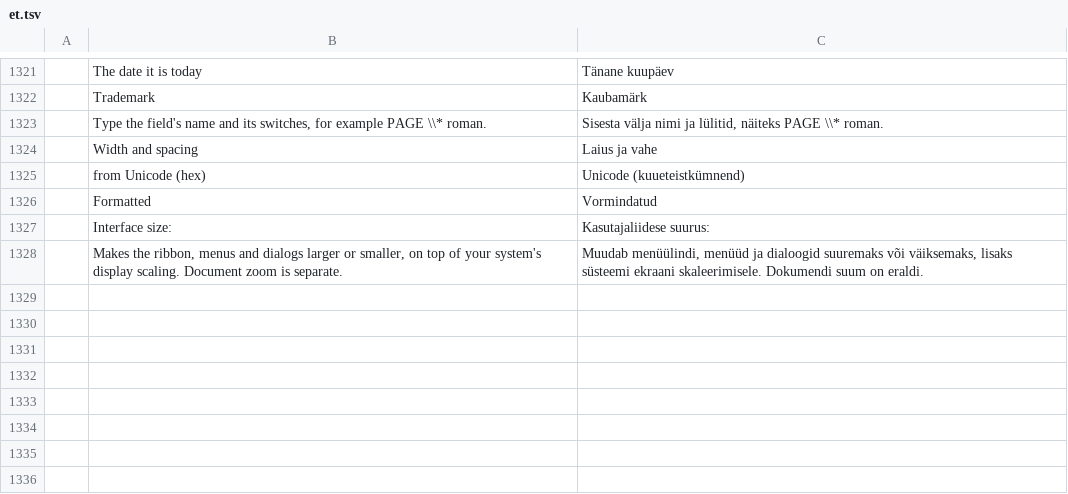
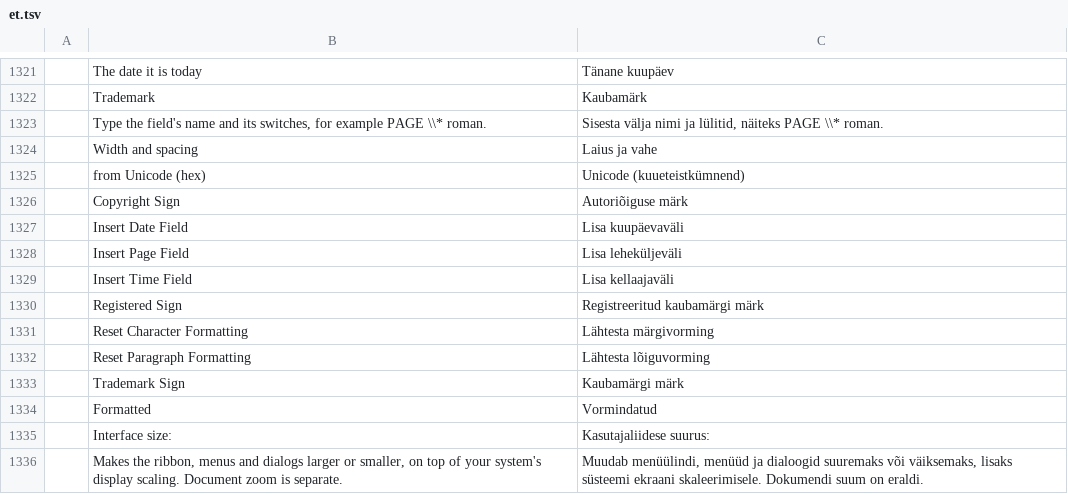
Before and after one commit to 0x-fork/wordcraft, a TSV file: crates/ui-egui/src/i18n/et.tsv, drawn as a sheet; only a part is shown, gaps mark what is left out; the diff names each change by its address in the sheet, - before the commit and + after, or states it on an @@ line.

```diff
--- a/crates/ui-egui/src/i18n/et.tsv
+++ b/crates/ui-egui/src/i18n/et.tsv
+row 1326:  | Copyright Sign | Autoriõiguse märk
+row 1327:  | Insert Date Field | Lisa kuupäevaväli
+row 1328:  | Insert Page Field | Lisa leheküljeväli
+row 1329:  | Insert Time Field | Lisa kellaajaväli
+row 1330:  | Registered Sign | Registreeritud kaubamärgi märk
+row 1331:  | Reset Character Formatting | Lähtesta märgivorming
+row 1332:  | Reset Paragraph Formatting | Lähtesta lõiguvorming
+row 1333:  | Trademark Sign | Kaubamärgi märk
```
Also changed, not shown: crates/ui-egui/src/i18n/es.tsv, crates/ui-egui/src/i18n/ja.tsv, 26 other files.
